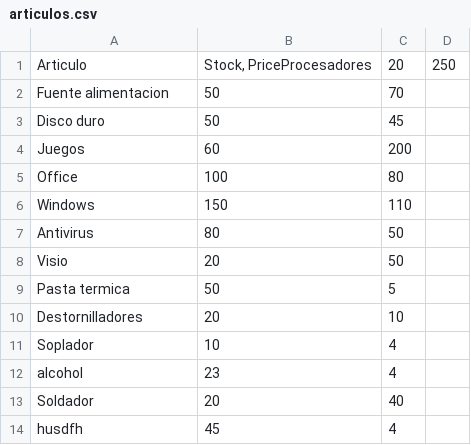
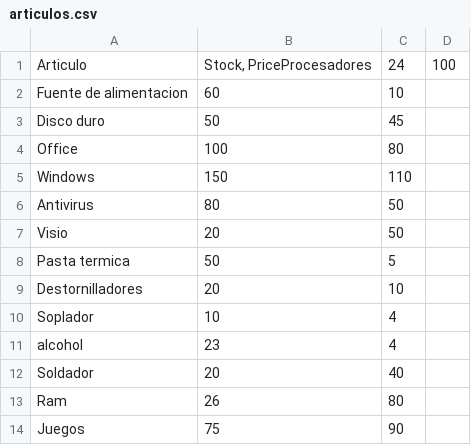
Before and after one commit to AlvaroManso/Tienda-Inform-tica, a CSV file: src/Imagenes/articulos.csv, drawn as a sheet.

```diff
--- a/src/Imagenes/articulos.csv
+++ b/src/Imagenes/articulos.csv
@@ -1,5 +1,4 @@
-Articulo; Stock, PriceProcesadores;20;250;
-Fuente alimentacion;50;70;
+Articulo; Stock, PriceProcesadores;24;100;
+Fuente de alimentacion;60;10;
 Disco duro;50;45;
-Juegos;60;200;
 Office;100;80;
@@ -13,2 +12,3 @@ alcohol;23;4;
 Soldador;20;40;
-husdfh;45;4;
+Ram;26;80;
+Juegos;75;90;
```
Also changed, not shown: src/Imagenes/cliente.csv, 18 other files.
